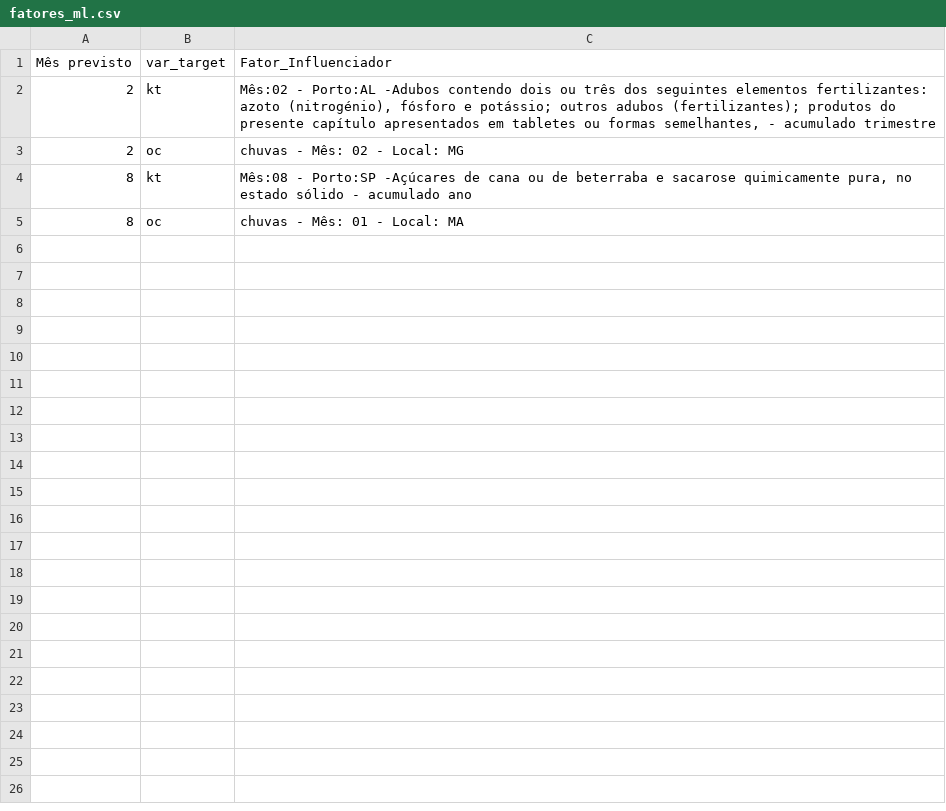
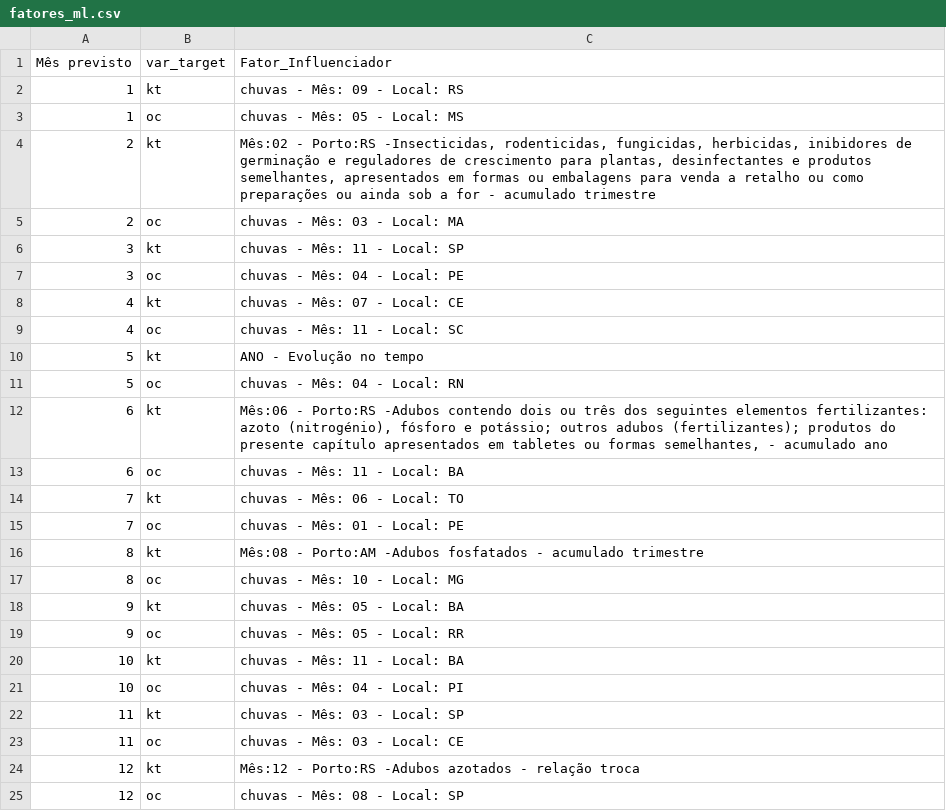
Before and after one commit to QuantImportBrazil/porto_de_santos_soja_fev_26_1, a CSV file: tables/fatores_ml.csv, drawn as a sheet.

```diff
--- a/tables/fatores_ml.csv
+++ b/tables/fatores_ml.csv
@@ -1,5 +1,25 @@
 Mês previsto,var_target,Fator_Influenciador
-2,kt,"Mês:02 - Porto:AL -Adubos contendo dois ou três dos seguintes elementos fertilizantes: azoto (nitrogénio), fósforo e potássio; outros adubos (fertilizantes); produtos do presente capítulo apresentados em tabletes ou formas semelhantes,  - acumulado trimestre"
-2,oc,chuvas - Mês: 02 - Local: MG
-8,kt,"Mês:08 - Porto:SP -Açúcares de cana ou de beterraba e sacarose quimicamente pura, no estado sólido - acumulado ano"
-8,oc,chuvas - Mês: 01 - Local: MA
+1,kt,chuvas - Mês: 09 - Local: RS
+1,oc,chuvas - Mês: 05 - Local: MS
+2,kt,"Mês:02 - Porto:RS -Insecticidas, rodenticidas, fungicidas, herbicidas, inibidores de germinação e reguladores de crescimento para plantas, desinfectantes e produtos semelhantes, apresentados em formas ou embalagens para venda a retalho ou como preparações ou ainda sob a for - acumulado trimestre"
+2,oc,chuvas - Mês: 03 - Local: MA
+3,kt,chuvas - Mês: 11 - Local: SP
+3,oc,chuvas - Mês: 04 - Local: PE
+4,kt,chuvas - Mês: 07 - Local: CE
+4,oc,chuvas - Mês: 11 - Local: SC
+5,kt,ANO - Evolução no tempo
+5,oc,chuvas - Mês: 04 - Local: RN
+6,kt,"Mês:06 - Porto:RS -Adubos contendo dois ou três dos seguintes elementos fertilizantes: azoto (nitrogénio), fósforo e potássio; outros adubos (fertilizantes); produtos do presente capítulo apresentados em tabletes ou formas semelhantes,  - acumulado ano"
+6,oc,chuvas - Mês: 11 - Local: BA
+7,kt,chuvas - Mês: 06 - Local: TO
+7,oc,chuvas - Mês: 01 - Local: PE
+8,kt,Mês:08 - Porto:AM -Adubos fosfatados - acumulado trimestre
+8,oc,chuvas - Mês: 10 - Local: MG
+9,kt,chuvas - Mês: 05 - Local: BA
+9,oc,chuvas - Mês: 05 - Local: RR
+10,kt,chuvas - Mês: 11 - Local: BA
+10,oc,chuvas - Mês: 04 - Local: PI
+11,kt,chuvas - Mês: 03 - Local: SP
+11,oc,chuvas - Mês: 03 - Local: CE
+12,kt,Mês:12 - Porto:RS -Adubos azotados - relação troca
+12,oc,chuvas - Mês: 08 - Local: SP
```
Also changed, not shown: df_experimentos.csv, fi.csv, 17 other files.
